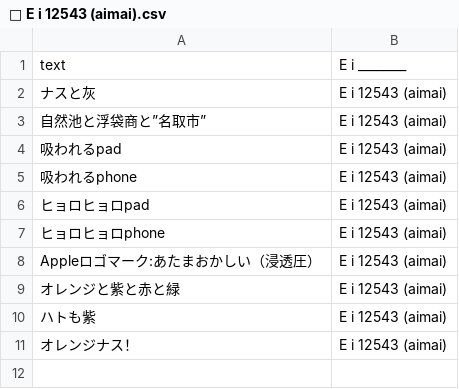
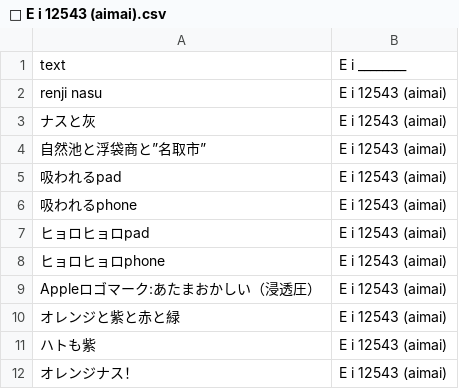
Before and after one commit to FruityheartGarden/E_I____, a CSV file: E i 12543 (aimai)/📙 E i 12543 (aimai).csv, drawn as a sheet; the diff names each change by its address in the sheet, - before the commit and + after, or states it on an @@ line.

Commit message:
🍆 📙 E i 12543 (aimai).csv

```diff
--- a/E i 12543 (aimai)/📙 E i 12543 (aimai).csv
+++ b/E i 12543 (aimai)/📙 E i 12543 (aimai).csv
+row 2: renji nasu | E i 12543 (aimai)
```
